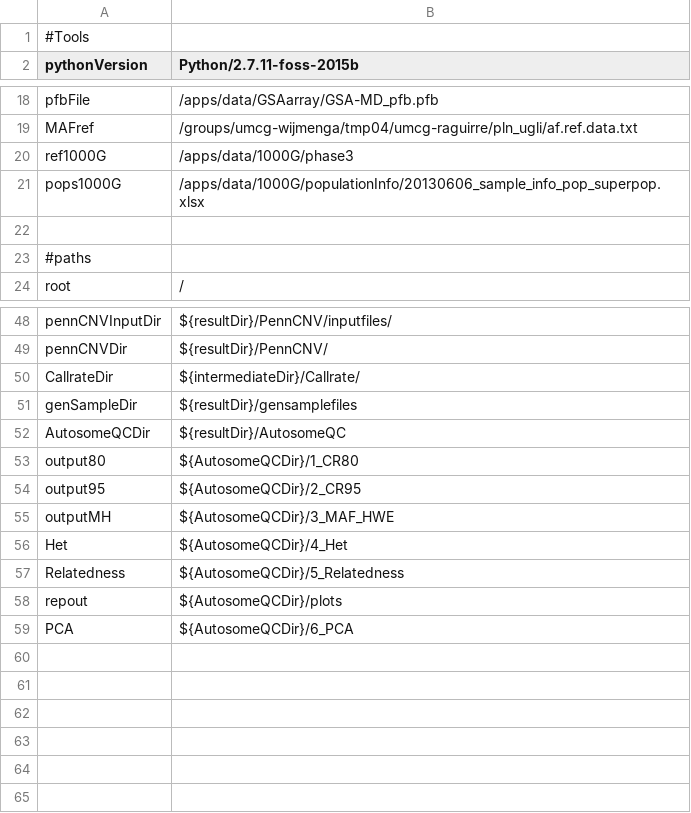
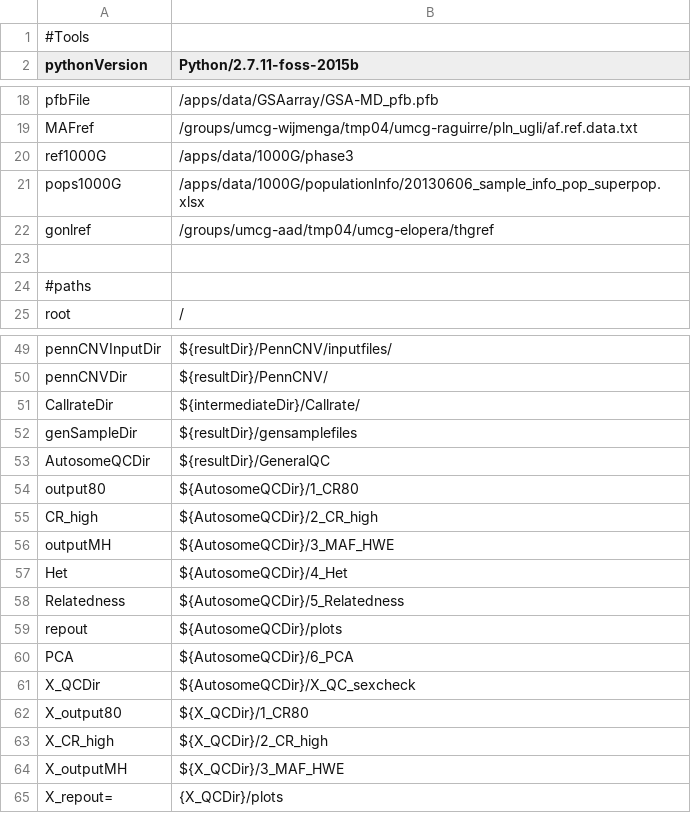
Before and after one commit to molgenis/GAP, a CSV file: research_parameters.csv, drawn as a sheet; only a part is shown, gaps mark what is left out.

Commit message:
Update research_parameters.csv

```diff
--- a/research_parameters.csv
+++ b/research_parameters.csv
@@ -21,2 +21,3 @@ ref1000G,/apps/data/1000G/phase3
 pops1000G,/apps/data/1000G/populationInfo/20130606_sample_info_pop_superpop.xlsx
+gonlref,/groups/umcg-aad/tmp04/umcg-elopera/thgref
 
@@ -51,5 +52,5 @@ CallrateDir,${intermediateDir}/Callrate/
 genSampleDir,${resultDir}/gensamplefiles
-AutosomeQCDir,${resultDir}/AutosomeQC
+AutosomeQCDir,${resultDir}/GeneralQC
 output80,${AutosomeQCDir}/1_CR80
-output95,${AutosomeQCDir}/2_CR95
+CR_high,${AutosomeQCDir}/2_CR_high
 outputMH,${AutosomeQCDir}/3_MAF_HWE
@@ -59 +60,6 @@ repout,${AutosomeQCDir}/plots
 PCA,${AutosomeQCDir}/6_PCA
+X_QCDir,${AutosomeQCDir}/X_QC_sexcheck
+X_output80,${X_QCDir}/1_CR80
+X_CR_high,${X_QCDir}/2_CR_high
+X_outputMH,${X_QCDir}/3_MAF_HWE
+X_repout=,{X_QCDir}/plots
```
